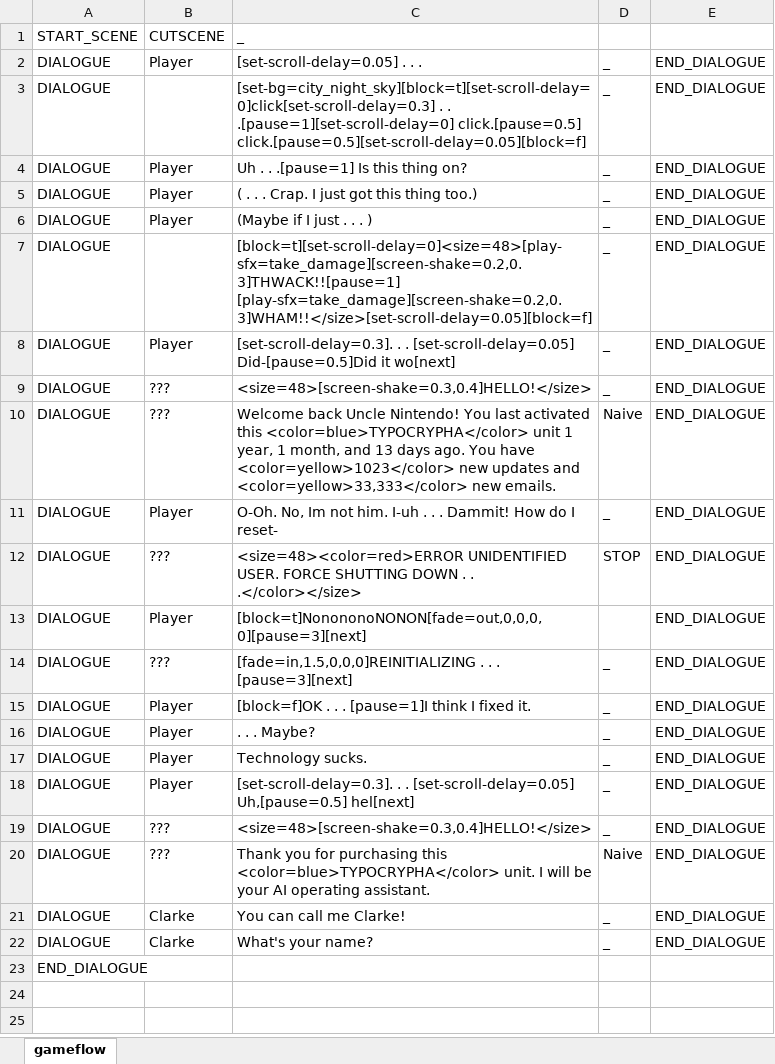
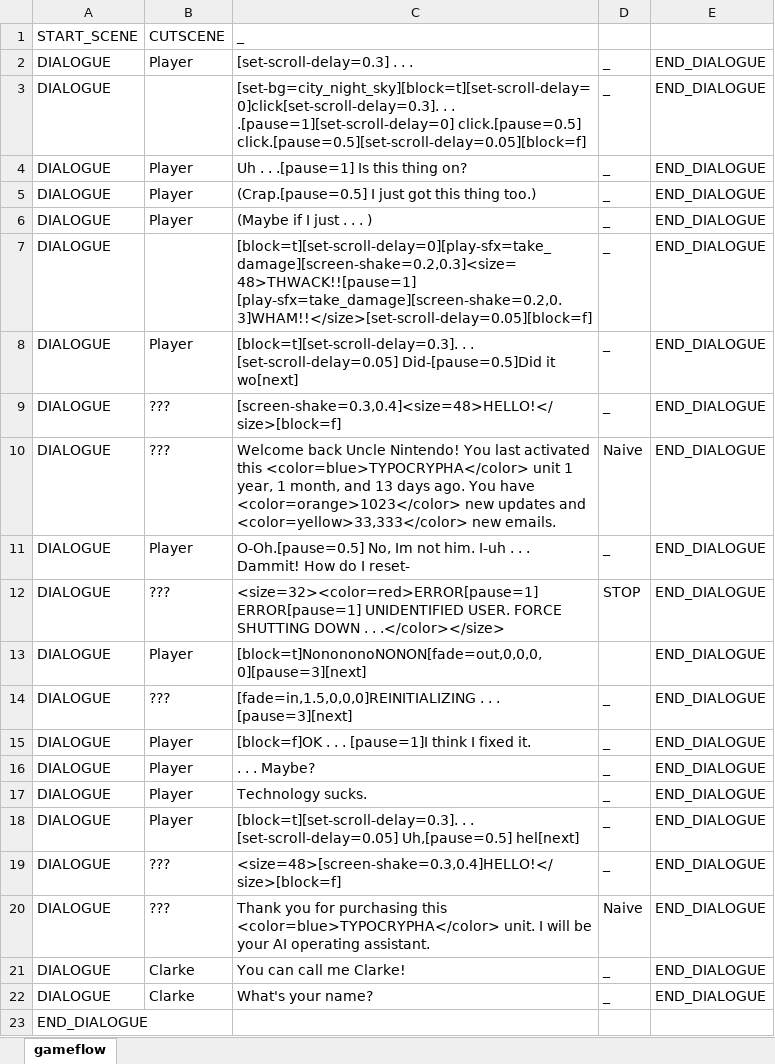
Before and after one commit to Fangee/typocrypha, an Excel workbook: Typocrypha/Assets/excel/episode1_cutscene1.xlsx, sheet gameflow, drawn as a sheet; values as stored, in another font and other column widths than the file's, no borders; the diff names each change by its address in the sheet, - before the commit and + after, or states it on an @@ line.

```diff
--- a/Typocrypha/Assets/excel/episode1_cutscene1.xlsx (sheet gameflow)
+++ b/Typocrypha/Assets/excel/episode1_cutscene1.xlsx (sheet gameflow)
-C2 (_): [set-scroll-delay=0.05] . . .
+C2 (_): [set-scroll-delay=0.3] . . .
-C3 (_): [set-bg=city_night_sky][block=t][set-scroll-delay=0]click[set-scroll-delay=0.3] . .…
+C3 (_): [set-bg=city_night_sky][block=t][set-scroll-delay=0]click[set-scroll-delay=0.3]. . .…
-C5 (_): ( . . . Crap. I just got this thing too.)
+C5 (_): (Crap.[pause=0.5] I just got this thing too.)
-C7 (_): [block=t][set-scroll-delay=0]<size=48>[play-sfx=take_damage][screen-shake=0.2,0.3]THWACK!![pause=1] [play-sfx=take_damage][screen-shake=0.2,0.3]WHAM!!</size>[set-scroll-delay=0.05][block=f]
+C7 (_): [block=t][set-scroll-delay=0][play-sfx=take_damage][screen-shake=0.2,0.3]<size=48>THWACK!![pause=1] [play-sfx=take_damage][screen-shake=0.2,0.3]WHAM!!</size>[set-scroll-delay=0.05][block=f]
-C8 (_): [set-scroll-delay=0.3]. . .…
+C8 (_): [block=t][set-scroll-delay=0.3]. . .…
-C9 (_): <size=48>[screen-shake=0.3,0.4]HELLO!</size>
+C9 (_): [screen-shake=0.3,0.4]<size=48>HELLO!</size>[block=f]
-C10 (_): …You have <color=yellow>1023</color> new updates…
+C10 (_): …You have <color=orange>1023</color> new updates…
-C11 (_): O-Oh. No, Im…
+C11 (_): O-Oh.[pause=0.5] No, Im…
-C12 (_): <size=48><color=red>ERROR UNIDENTIFIED USER.…
+C12 (_): <size=32><color=red>ERROR[pause=1] ERROR[pause=1] UNIDENTIFIED USER.…
-C18 (_): [set-scroll-delay=0.3]. . .…
+C18 (_): [block=t][set-scroll-delay=0.3]. . .…
-C19 (_): <size=48>[screen-shake=0.3,0.4]HELLO!</size>
+C19 (_): <size=48>[screen-shake=0.3,0.4]HELLO!</size>[block=f]
```
Also changed, not shown: Typocrypha/Assets/excel/cutscene_tests.xlsx, 28 other files.
